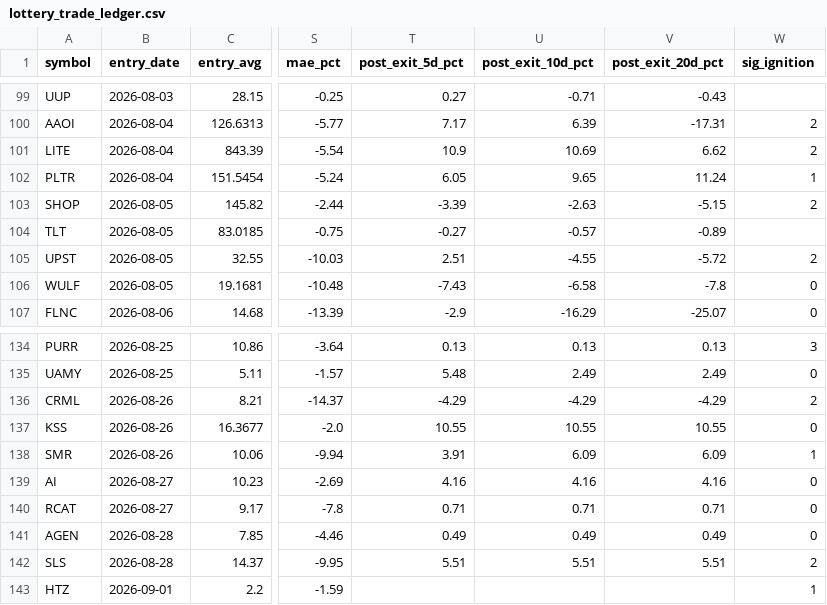
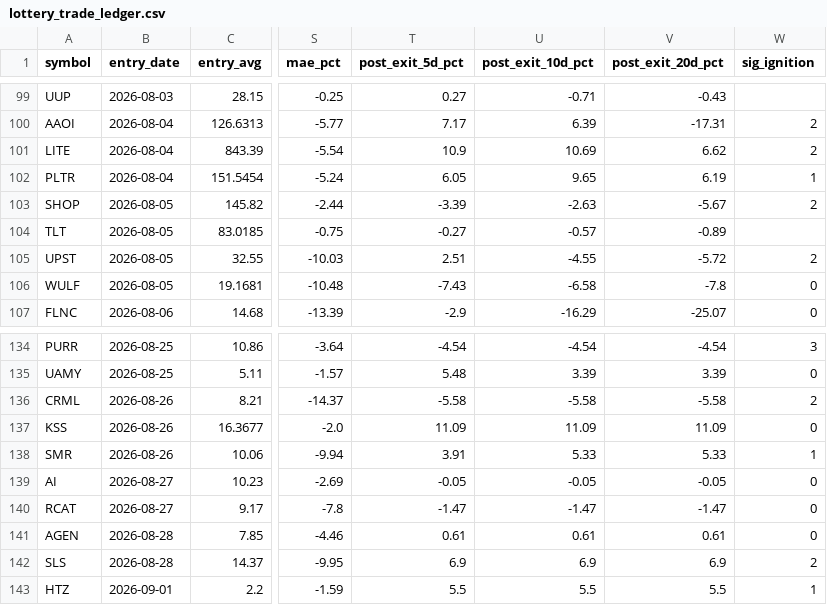
Before and after one commit to maciejmikulewiczpl-ux/Trading, a CSV file: logs/lottery_trade_ledger.csv, drawn as a sheet; only a part is shown, gaps mark what is left out; the diff covers the shown part only; the diff names each change by its address in the sheet, - before the commit and + after, or states it on an @@ line.

```diff
--- a/logs/lottery_trade_ledger.csv
+++ b/logs/lottery_trade_ledger.csv
-V102 (post_exit_20d_pct): 11.24
+V102 (post_exit_20d_pct): 6.19
-V103 (post_exit_20d_pct): -5.15
+V103 (post_exit_20d_pct): -5.67
-T134 (post_exit_5d_pct): 0.13
+T134 (post_exit_5d_pct): -4.54
-U134 (post_exit_10d_pct): 0.13
+U134 (post_exit_10d_pct): -4.54
-V134 (post_exit_20d_pct): 0.13
+V134 (post_exit_20d_pct): -4.54
-U135 (post_exit_10d_pct): 2.49
+U135 (post_exit_10d_pct): 3.39
-V135 (post_exit_20d_pct): 2.49
+V135 (post_exit_20d_pct): 3.39
-T136 (post_exit_5d_pct): -4.29
+T136 (post_exit_5d_pct): -5.58
-U136 (post_exit_10d_pct): -4.29
+U136 (post_exit_10d_pct): -5.58
-V136 (post_exit_20d_pct): -4.29
+V136 (post_exit_20d_pct): -5.58
-T137 (post_exit_5d_pct): 10.55
+T137 (post_exit_5d_pct): 11.09
-U137 (post_exit_10d_pct): 10.55
+U137 (post_exit_10d_pct): 11.09
-V137 (post_exit_20d_pct): 10.55
+V137 (post_exit_20d_pct): 11.09
-U138 (post_exit_10d_pct): 6.09
+U138 (post_exit_10d_pct): 5.33
-V138 (post_exit_20d_pct): 6.09
+V138 (post_exit_20d_pct): 5.33
-T139 (post_exit_5d_pct): 4.16
+T139 (post_exit_5d_pct): -0.05
-U139 (post_exit_10d_pct): 4.16
+U139 (post_exit_10d_pct): -0.05
-V139 (post_exit_20d_pct): 4.16
+V139 (post_exit_20d_pct): -0.05
-T140 (post_exit_5d_pct): 0.71
+T140 (post_exit_5d_pct): -1.47
-U140 (post_exit_10d_pct): 0.71
+U140 (post_exit_10d_pct): -1.47
-V140 (post_exit_20d_pct): 0.71
+V140 (post_exit_20d_pct): -1.47
-T141 (post_exit_5d_pct): 0.49
+T141 (post_exit_5d_pct): 0.61
-U141 (post_exit_10d_pct): 0.49
+U141 (post_exit_10d_pct): 0.61
-V141 (post_exit_20d_pct): 0.49
+V141 (post_exit_20d_pct): 0.61
-T142 (post_exit_5d_pct): 5.51
+T142 (post_exit_5d_pct): 6.9
-U142 (post_exit_10d_pct): 5.51
+U142 (post_exit_10d_pct): 6.9
-V142 (post_exit_20d_pct): 5.51
+V142 (post_exit_20d_pct): 6.9
-T143 (post_exit_5d_pct): (empty)
+T143 (post_exit_5d_pct): 5.5
-U143 (post_exit_10d_pct): (empty)
+U143 (post_exit_10d_pct): 5.5
-V143 (post_exit_20d_pct): (empty)
+V143 (post_exit_20d_pct): 5.5
```
Also changed, not shown: 3 added rows and 52 edited cells elsewhere in this file, 2 other files.
